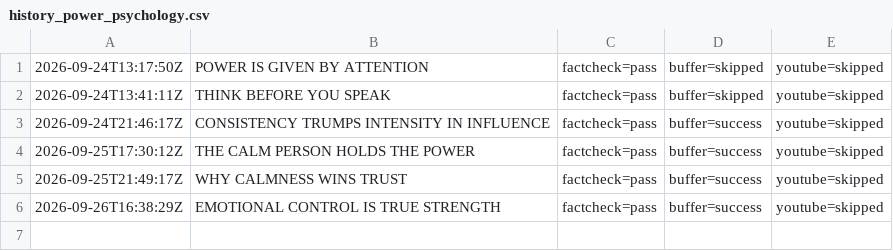
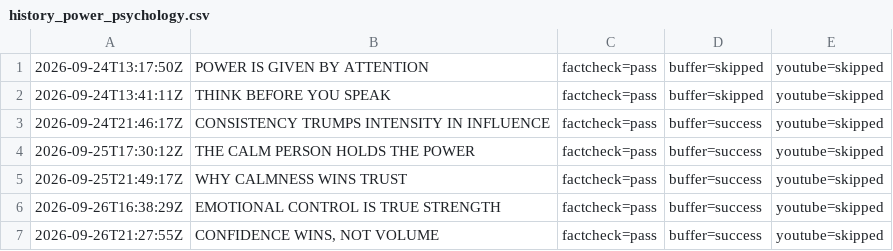
Before and after one commit to oceanfarm1992-design/Auto-Video-Flows, a CSV file: logs/history_power_psychology.csv, drawn as a sheet.

```diff
--- a/logs/history_power_psychology.csv
+++ b/logs/history_power_psychology.csv
@@ -6 +6,2 @@
 2026-09-26T16:38:29Z,"EMOTIONAL CONTROL IS TRUE STRENGTH",factcheck=pass,buffer=success,youtube=skipped
+2026-09-26T21:27:55Z,"CONFIDENCE WINS, NOT VOLUME",factcheck=pass,buffer=success,youtube=skipped
```
Also changed, not shown: 1 other file.
